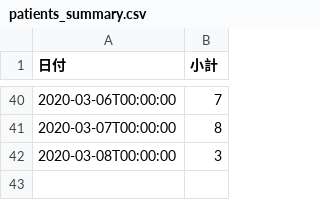
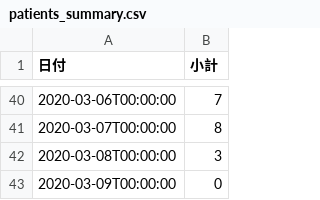
Before and after one commit to Kanahiro/covid19hokkaido_scraping, a CSV file: patients_summary.csv, drawn as a sheet; only a part is shown, gaps mark what is left out; the diff names each change by its address in the sheet, - before the commit and + after, or states it on an @@ line.

```diff
--- a/patients_summary.csv
+++ b/patients_summary.csv
+row 43: 2020-03-09T00:00:00 | 0
```
Also changed, not shown: 1 other file.
